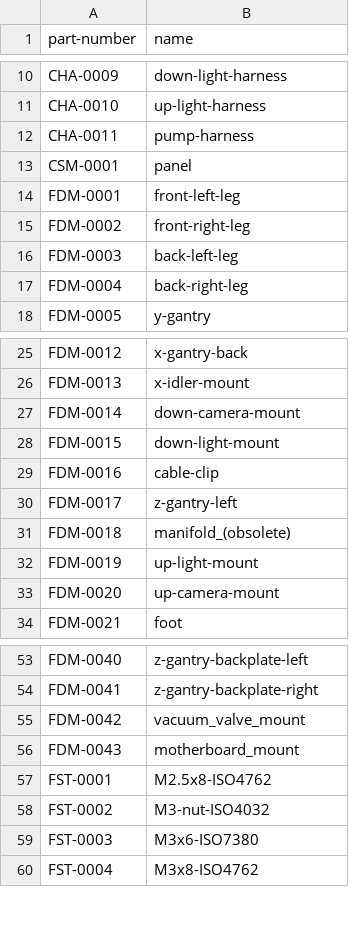
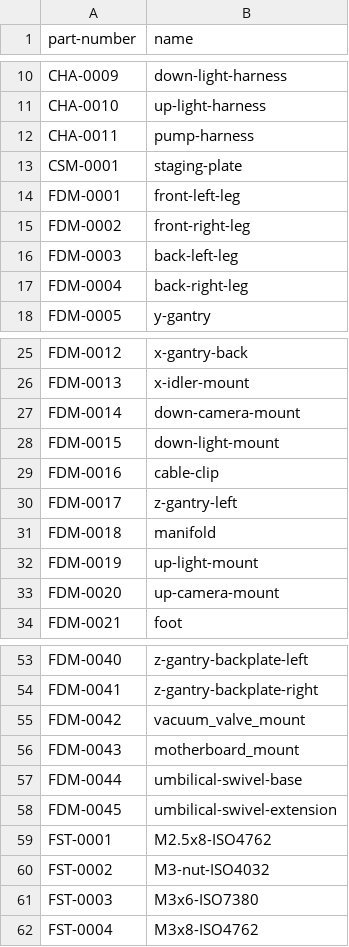
Before and after one commit to opulo-inc/lumenpnp, a CSV file: parts.csv, drawn as a sheet; only a part is shown, gaps mark what is left out.

Commit message:
added partnumbers 44 and 45 for umbilical swivel parts

```diff
--- a/parts.csv
+++ b/parts.csv
@@ -12,3 +12,3 @@ CHA-0010,up-light-harness
 CHA-0011,pump-harness
-CSM-0001,panel
+CSM-0001,staging-plate
 FDM-0001,front-left-leg
@@ -30,3 +30,3 @@ FDM-0016,cable-clip
 FDM-0017,z-gantry-left
-FDM-0018,manifold_(obsolete)
+FDM-0018,manifold
 FDM-0019,up-light-mount
@@ -56,2 +56,4 @@ FDM-0042,vacuum_valve_mount
 FDM-0043,motherboard_mount
+FDM-0044,umbilical-swivel-base
+FDM-0045,umbilical-swivel-extension
 FST-0001,M2.5x8-ISO4762
```
